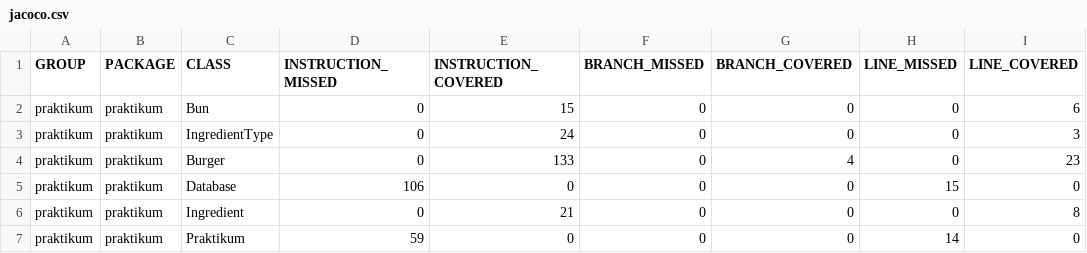
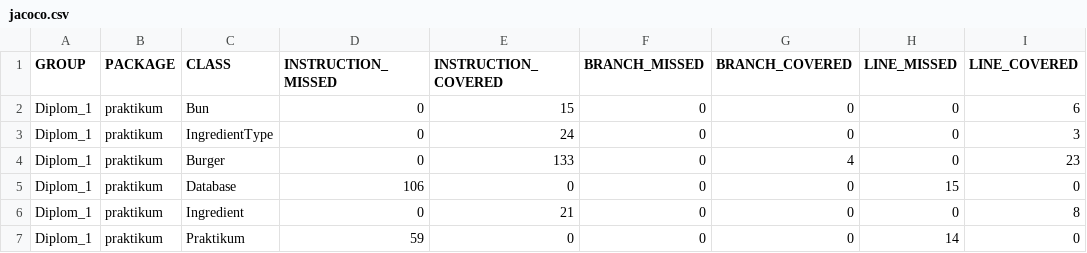
Before and after one commit to bmv05/-Diplom_1, a CSV file: target/site/jacoco/jacoco.csv, drawn as a sheet; only a part is shown; the diff names each change by its address in the sheet, - before the commit and + after, or states it on an @@ line.

Commit message:
Добавлены результаты плагина jacoco

```diff
--- a/target/site/jacoco/jacoco.csv
+++ b/target/site/jacoco/jacoco.csv
-A2:A7 (GROUP): praktikum
+A2:A7 (GROUP): Diplom_1
```
Also changed, not shown: 17 other files.
